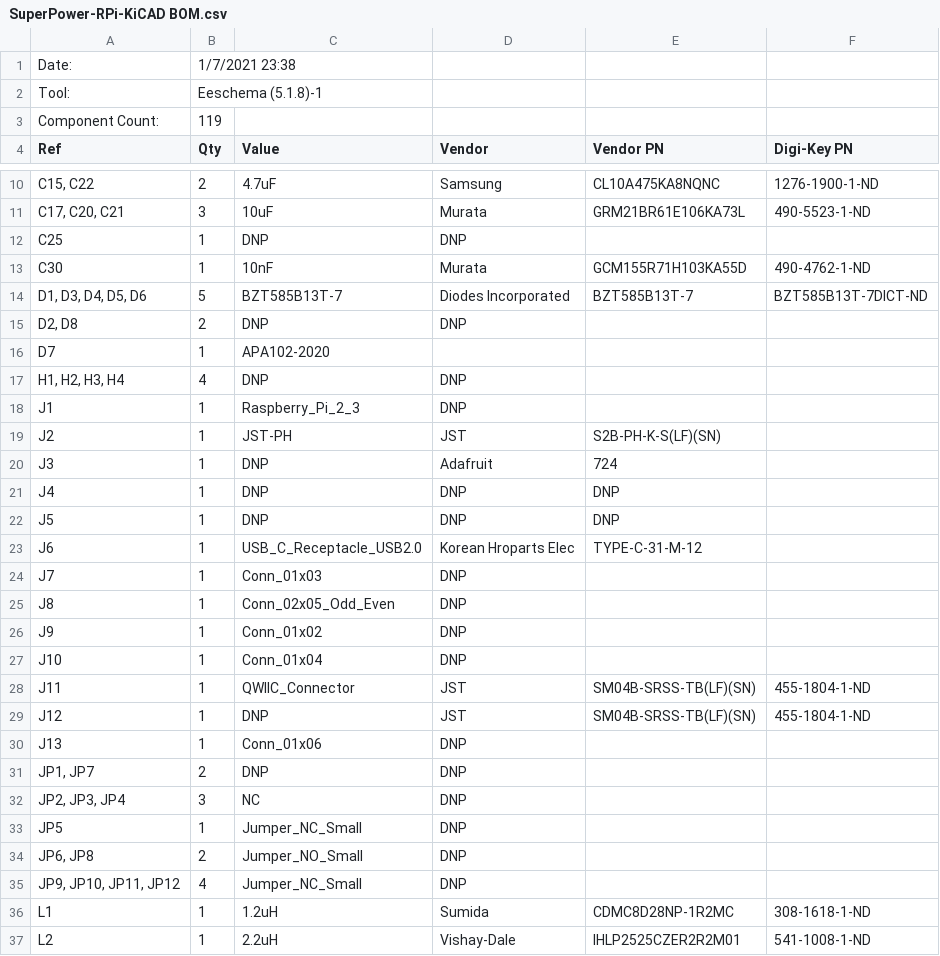
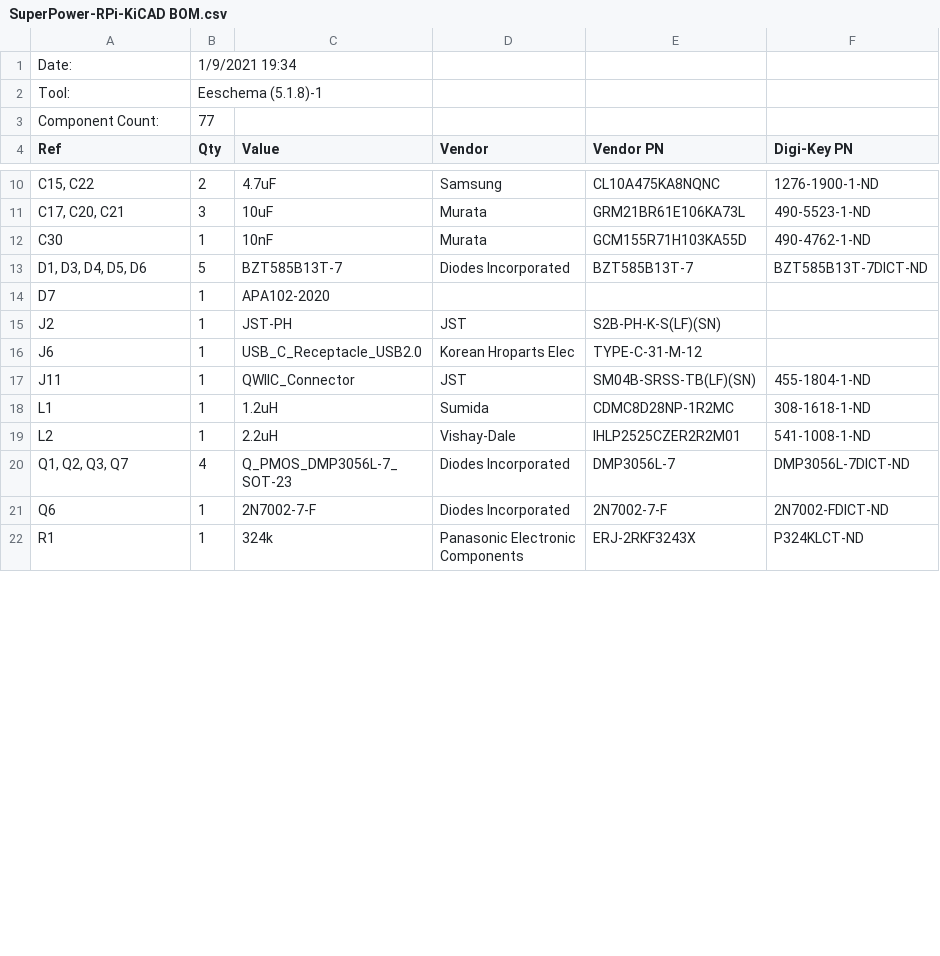
Before and after one commit to SensorsIot/SuperPower, a CSV file: SuperPower-RPi/SuperPower-RPi-KiCAD/SuperPower-RPi-KiCAD BOM.csv, drawn as a sheet; only a part is shown, gaps mark what is left out; the shorter side is filled out with more unchanged rows; the diff covers the shown part only; the diff names each change by its address in the sheet, - before the commit and + after, or states it on an @@ line.

```diff
--- a/SuperPower-RPi/SuperPower-RPi-KiCAD/SuperPower-RPi-KiCAD BOM.csv
+++ b/SuperPower-RPi/SuperPower-RPi-KiCAD/SuperPower-RPi-KiCAD BOM.csv
-B1 (Qty): 1/7/2021 23:38
+B1 (Qty): 1/9/2021 19:34
-B3 (Qty): 119
+B3 (Qty): 77
-row 12: C25 | 1 | DNP | DNP
-row 15: D2, D8 | 2 | DNP | DNP
-row 17: H1, H2, H3, H4 | 4 | DNP | DNP
-row 18: J1 | 1 | Raspberry_Pi_2_3 | DNP
-row 20: J3 | 1 | DNP | Adafruit | 724
-row 21: J4 | 1 | DNP | DNP | DNP
-row 22: J5 | 1 | DNP | DNP | DNP
-row 24: J7 | 1 | Conn_01x03 | DNP
-row 25: J8 | 1 | Conn_02x05_Odd_Even | DNP
-row 26: J9 | 1 | Conn_01x02 | DNP
-row 27: J10 | 1 | Conn_01x04 | DNP
-row 29: J12 | 1 | DNP | JST | SM04B-SRSS-TB(LF)(SN) | 455-1804-1-ND
-row 30: J13 | 1 | Conn_01x06 | DNP
-row 31: JP1, JP7 | 2 | DNP | DNP
-row 32: JP2, JP3, JP4 | 3 | NC | DNP
-row 33: JP5 | 1 | Jumper_NC_Small | DNP
-row 34: JP6, JP8 | 2 | Jumper_NO_Small | DNP
-row 35: JP9, JP10, JP11, JP12 | 4 | Jumper_NC_Small | DNP
```
Also changed, not shown: 4 removed rows and 6 edited cells elsewhere in this file, 12 other files.
